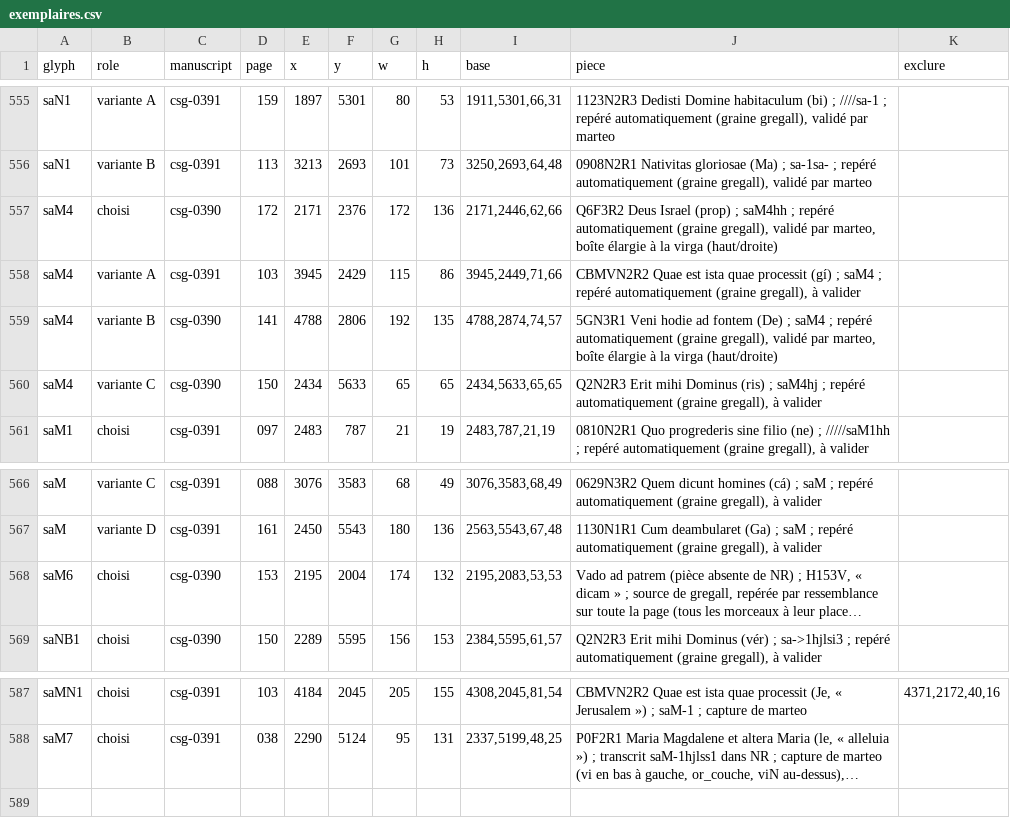
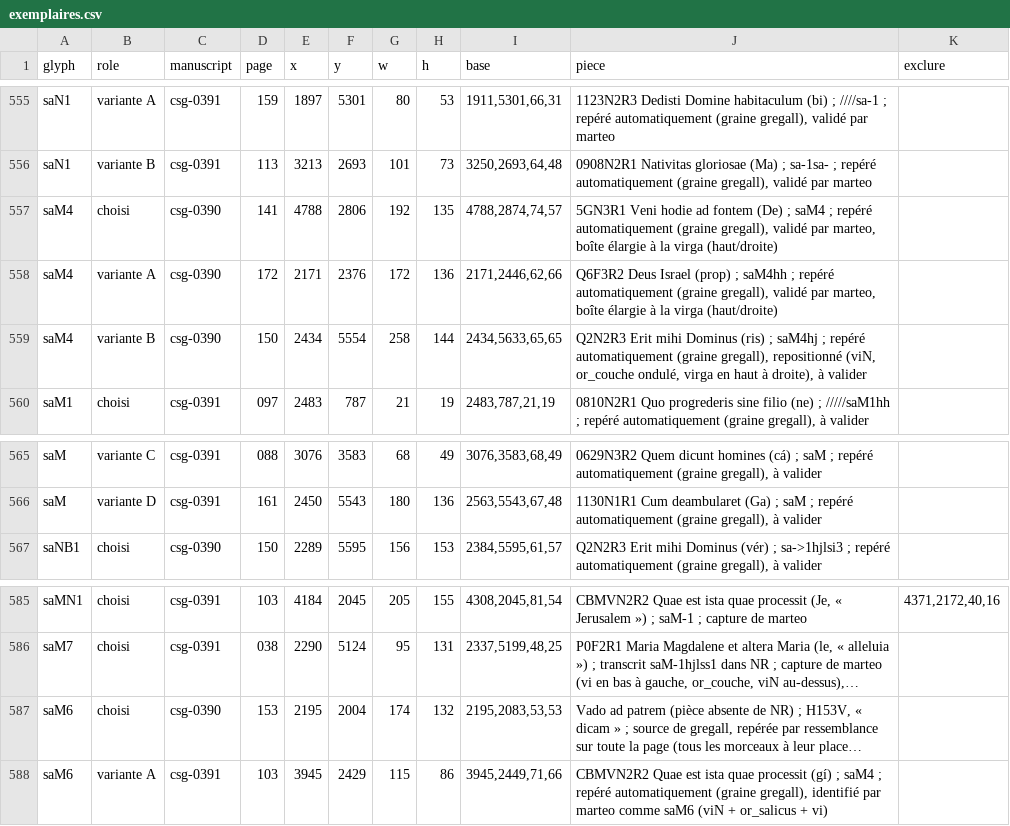
Before and after one commit to Nocturnale-Romanum/tooling, a CSV file: .claude/skills/grehartker/sources/exemplaires.csv, drawn as a sheet; only a part is shown, gaps mark what is left out; long unchanged cells end in …; removed rows and columns are numbered as before the commit, all else as after; the diff names each change by its address in the sheet, - before the commit and + after, or states it on an @@ line.

```diff
--- a/.claude/skills/grehartker/sources/exemplaires.csv
+++ b/.claude/skills/grehartker/sources/exemplaires.csv
-row 557: saM4 | choisi | csg-0390 | 172 | 2171 | 2376 | 172 | 136 | 2171,2446,62,66 | Q6F3R2 Deus Israel (prop) ; saM4hh ; repéré automatiquement (graine gregall), validé par marteo, boîte élargie à la virga (haut/droite)
-row 558: saM4 | variante A | csg-0391 | 103 | 3945 | 2429 | 115 | 86 | 3945,2449,71,66 | CBMVN2R2 Quae est ista quae processit (gí) ; saM4 ; repéré automatiquement (graine gregall), à valider
-B557 (role): variante B
+B557 (role): choisi
+row 558: saM4 | variante A | csg-0390 | 172 | 2171 | 2376 | 172 | 136 | 2171,2446,62,66 | Q6F3R2 Deus Israel (prop) ; saM4hh ; repéré automatiquement (graine gregall), validé par marteo, boîte élargie à la virga (haut/droite)
-B559 (role): variante C
+B559 (role): variante B
-F559 (y): 5633
+F559 (y): 5554
-G559 (w): 65
+G559 (w): 258
-H559 (h): 65
+H559 (h): 144
-J559 (piece): …(graine gregall), à valider
+J559 (piece): …(graine gregall), repositionné (viN, or_couche ondulé, virga en haut à droite), à valider
@@ row 568 moved to row 587: saM6 @@
+row 588: saM6 | variante A | csg-0391 | 103 | 3945 | 2429 | 115 | 86 | 3945,2449,71,66 | CBMVN2R2 Quae est ista quae processit (gí) ; saM4 ; repéré automatiquement (graine gregall), identifié par marteo comme saM6 (viN + or_salicus + vi)
```
